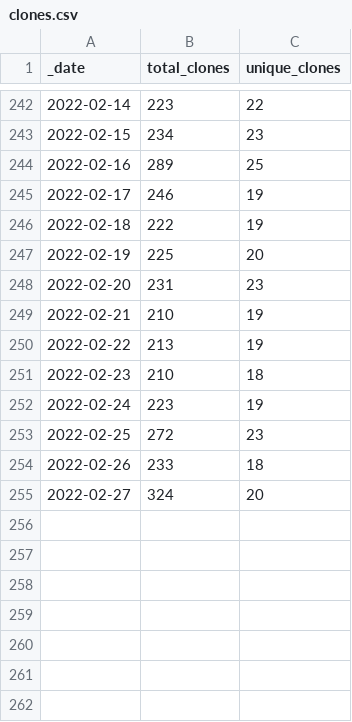
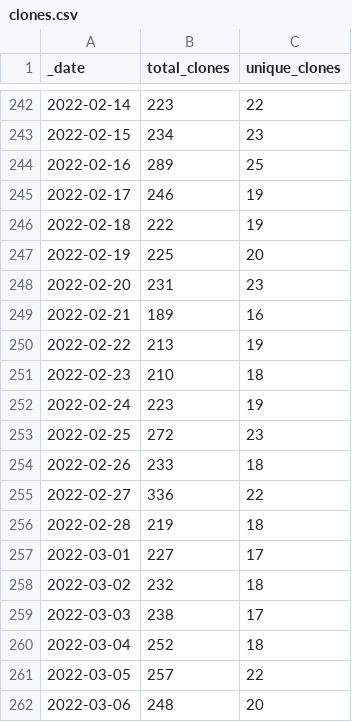
Before and after one commit to AlexRogalskiy/javascript-patterns, a CSV file: traffic/clones.csv, drawn as a sheet; only a part is shown, gaps mark what is left out.

Commit message:
GitHub traffic

```diff
--- a/traffic/clones.csv
+++ b/traffic/clones.csv
@@ -248,3 +248,3 @@ _date,total_clones,unique_clones
 2022-02-20,231,23
-2022-02-21,210,19
+2022-02-21,189,16
 2022-02-22,213,19
@@ -254,2 +254,9 @@ _date,total_clones,unique_clones
 2022-02-26,233,18
-2022-02-27,324,20
+2022-02-27,336,22
+2022-02-28,219,18
+2022-03-01,227,17
+2022-03-02,232,18
+2022-03-03,238,17
+2022-03-04,252,18
+2022-03-05,257,22
+2022-03-06,248,20
```
Also changed, not shown: traffic/views.csv, 1 other file.
